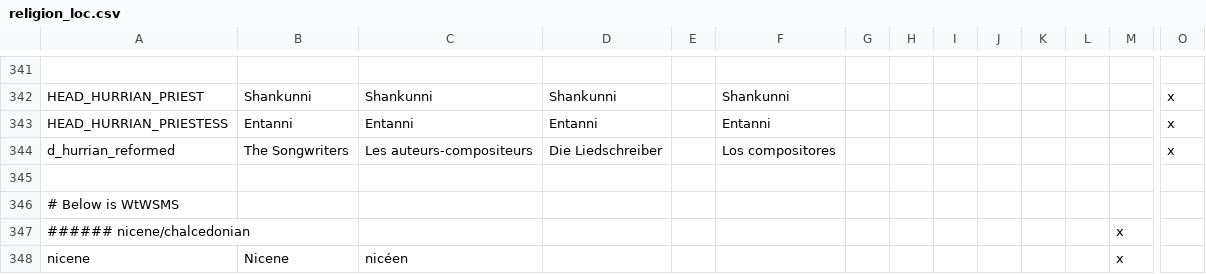
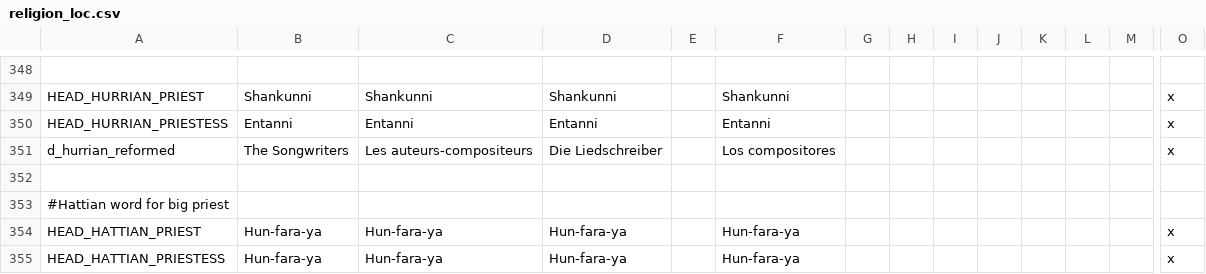
Before and after one commit to ParadoxGameConverters/ImperatorToCk2, a CSV file: ImperatorToCk2/DataFiles/defaultOutput/default/localisation/religion_loc.csv, drawn as a sheet; only a part is shown, gaps mark what is left out; the shorter side is filled out with more unchanged rows; rows hold the shown columns only; the diff covers the shown part only; the diff names each change by its address in the sheet, - before the commit and + after, or states it on an @@ line.

Commit message:
Hattian Religion
Adds the secret Hattian Religion from Invictus as its own religion in CK2

```diff
--- a/ImperatorToCk2/DataFiles/defaultOutput/default/localisation/religion_loc.csv
+++ b/ImperatorToCk2/DataFiles/defaultOutput/default/localisation/religion_loc.csv
+row 352: (empty)
+row 353: #Hattian word for big priest
+row 354: HEAD_HATTIAN_PRIEST | Hun-fara-ya | Hun-fara-ya | Hun-fara-ya |  | Hun-fara-ya |  |  |  |  |  |  |  | x
+row 355: HEAD_HATTIAN_PRIESTESS | Hun-fara-ya | Hun-fara-ya | Hun-fara-ya |  | Hun-fara-ya |  |  |  |  |  |  |  | x
```
Also changed, not shown: 10 added rows and 6 edited cells elsewhere in this file, 9 other files.
